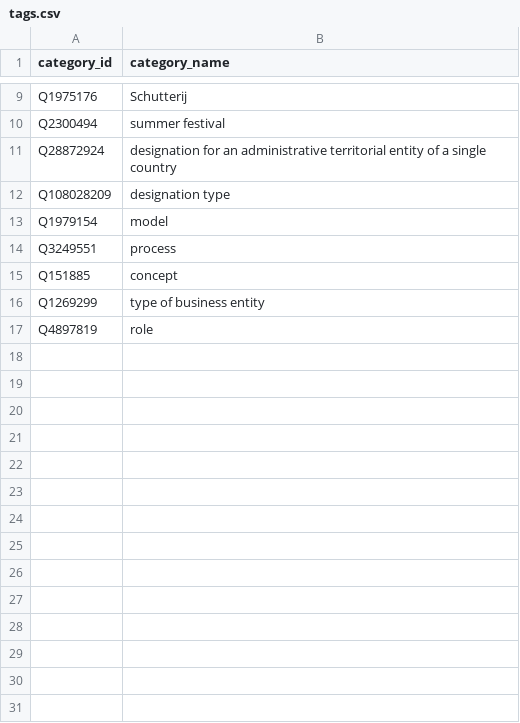
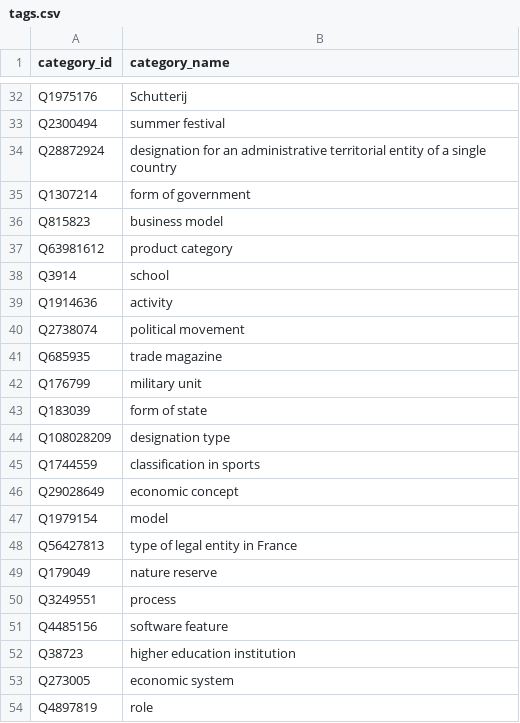
Before and after one commit to 1rthurdls/projet_kg_wiki, a CSV file: data/query_wikiperdia/import/tags.csv, drawn as a sheet; only a part is shown, gaps mark what is left out; the diff covers the shown part only.

```diff
--- a/data/query_wikiperdia/import/tags.csv
+++ b/data/query_wikiperdia/import/tags.csv
@@ -11,7 +34,21 @@ Q2300494,summer festival
 Q28872924,designation for an administrative territorial entity of a single country
+Q1307214,form of government
+Q815823,business model
+Q63981612,product category
+Q3914,school
+Q1914636,activity
+Q2738074,political movement
+Q685935,trade magazine
+Q176799,military unit
+Q183039,form of state
 Q108028209,designation type
+Q1744559,classification in sports
+Q29028649,economic concept
 Q1979154,model
+Q56427813,type of legal entity in France
+Q179049,nature reserve
 Q3249551,process
-Q151885,concept
-Q1269299,type of business entity
+Q4485156,software feature
+Q38723,higher education institution
+Q273005,economic system
 Q4897819,role
```
Also changed, not shown: 22 added rows and 1 moved row elsewhere in this file, data/query_wikiperdia/import/article_links.csv, data/query_wikiperdia/import/articles.csv, 7 other files.
